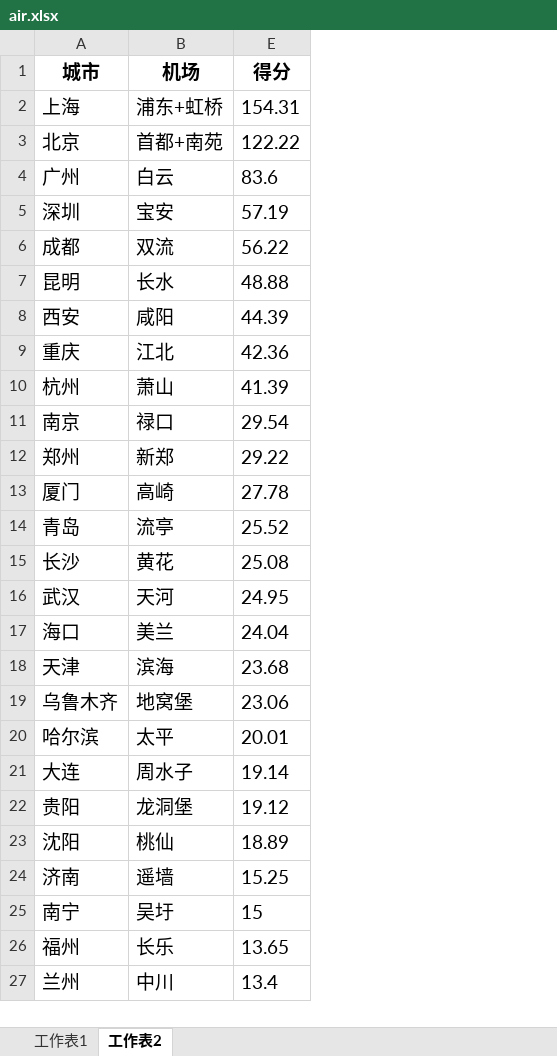
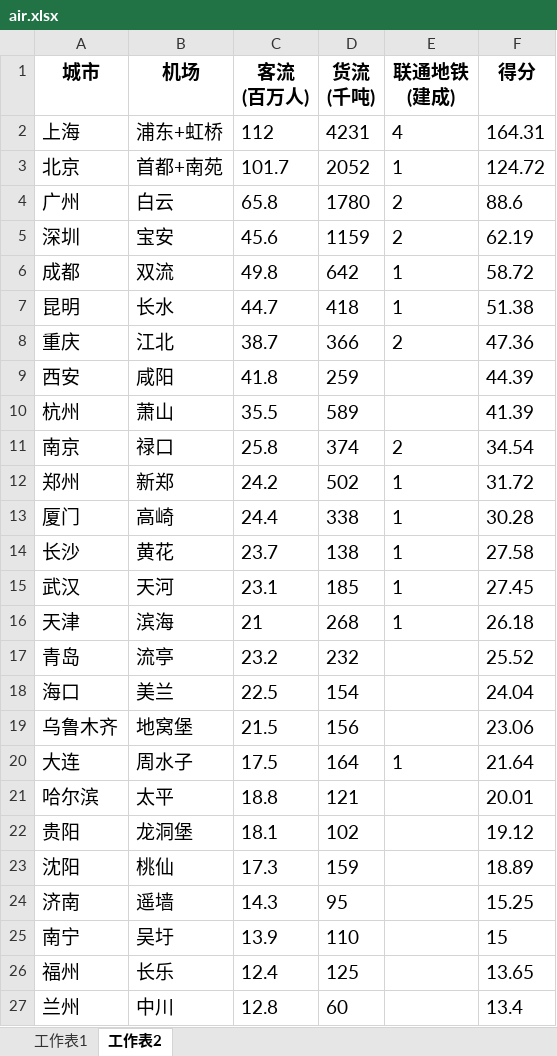
Before and after one commit to soneway/city-rank, an Excel workbook: air/air.xlsx, sheet 工作表2, drawn as a sheet; only a part is shown; values as stored, in another font and other column widths than the file's, no borders; removed rows and columns are numbered as before the commit, all else as after; the diff covers the shown part only; the diff names each change by its address in the sheet, - before the commit and + after, or states it on an @@ line.

```diff
--- a/air/air.xlsx (sheet 工作表2)
+++ b/air/air.xlsx (sheet 工作表2)
@@ column C (客流 (百万人)) unhidden, rows 2-7: 112 | 101.7 | 65.8 | 45.6 | 49.8 | 44.7; rows 9-13: 41.8 | 35.5 | 25.8 | 24.2 | 24.4; rows 17-19: 23.2 | 22.5 | 21.5; rows 21-27: 18.8 | 18.1 | 17.3 | 14.3 | 13.9 | 12.4 | 12.8 @@
@@ column D (货流 (千吨)) unhidden, rows 2-7: 4231 | 2052 | 1780 | 1159 | 642 | 418; rows 9-13: 259 | 589 | 374 | 502 | 338; rows 17-19: 232 | 154 | 156; rows 21-27: 121 | 102 | 159 | 95 | 110 | 125 | 60 @@
+column E (联通地铁 (建成)), rows 2-7: 4 | 1 | 2 | 2 | 1 | 1; rows 11-13: 2 | 1 | 1
-F2 (得分): 154.31
+F2 (得分): 164.31
-F3 (得分): 122.22
+F3 (得分): 124.72
-F4 (得分): 83.6
+F4 (得分): 88.6
-F5 (得分): 57.19
+F5 (得分): 62.19
-F6 (得分): 56.22
+F6 (得分): 58.72
-F7 (得分): 48.88
+F7 (得分): 51.38
+row 8: 重庆 | 江北 | 38.7 | 366 | 2 | 47.36
-row 9: 重庆 | 江北 | 42.36
-F11 (得分): 29.54
+F11 (得分): 34.54
-F12 (得分): 29.22
+F12 (得分): 31.72
-F13 (得分): 27.78
+F13 (得分): 30.28
+row 14: 长沙 | 黄花 | 23.7 | 138 | 1 | 27.58
+row 15: 武汉 | 天河 | 23.1 | 185 | 1 | 27.45
+row 16: 天津 | 滨海 | 21 | 268 | 1 | 26.18
-row 15: 长沙 | 黄花 | 25.08
-row 16: 武汉 | 天河 | 24.95
-row 18: 天津 | 滨海 | 23.68
+row 20: 大连 | 周水子 | 17.5 | 164 | 1 | 21.64
-row 21: 大连 | 周水子 | 19.14
```
Also changed, not shown: 1 added row and 1 removed row elsewhere in this sheet, sheet 工作表1, formulas that keep their value, railway/station.xlsx.
